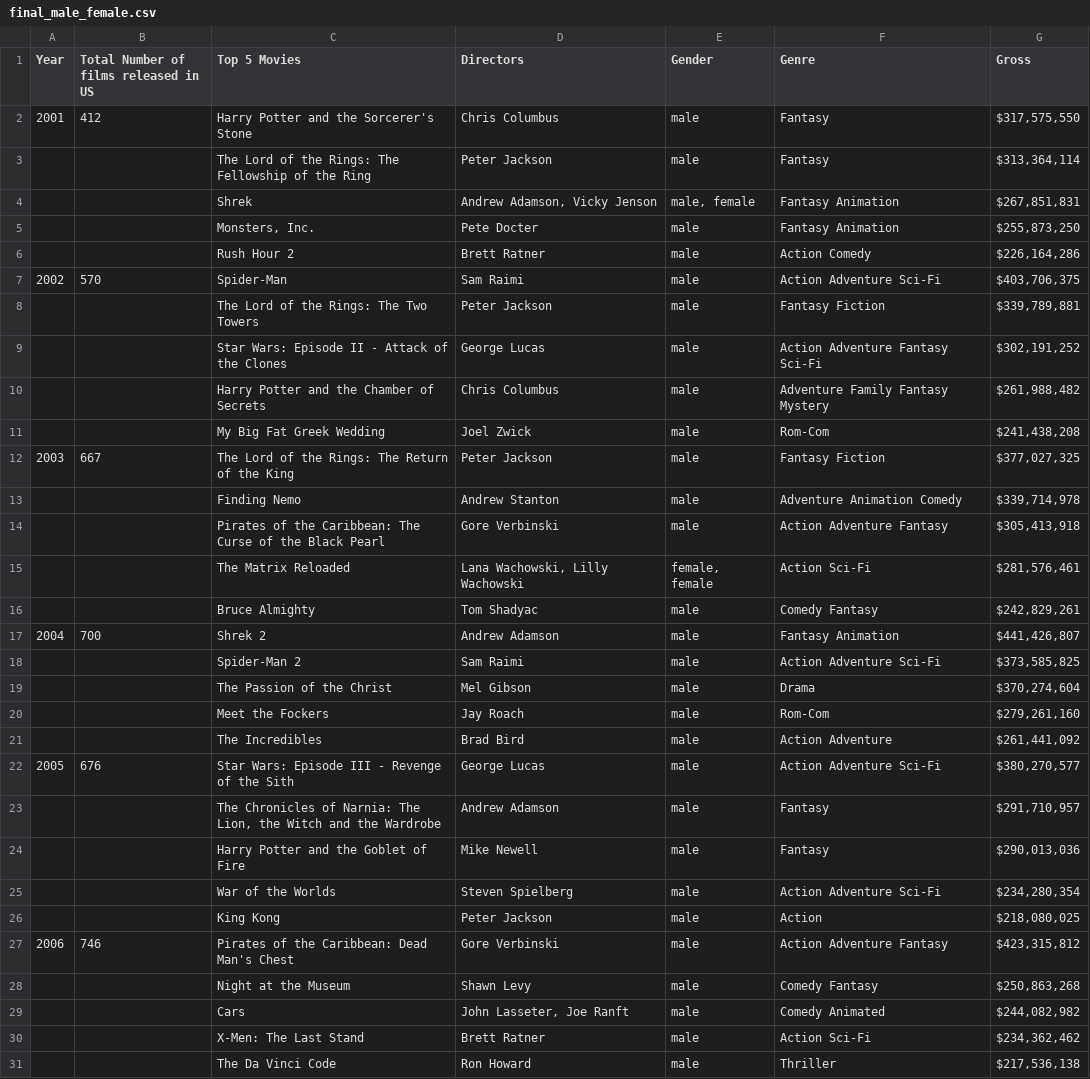
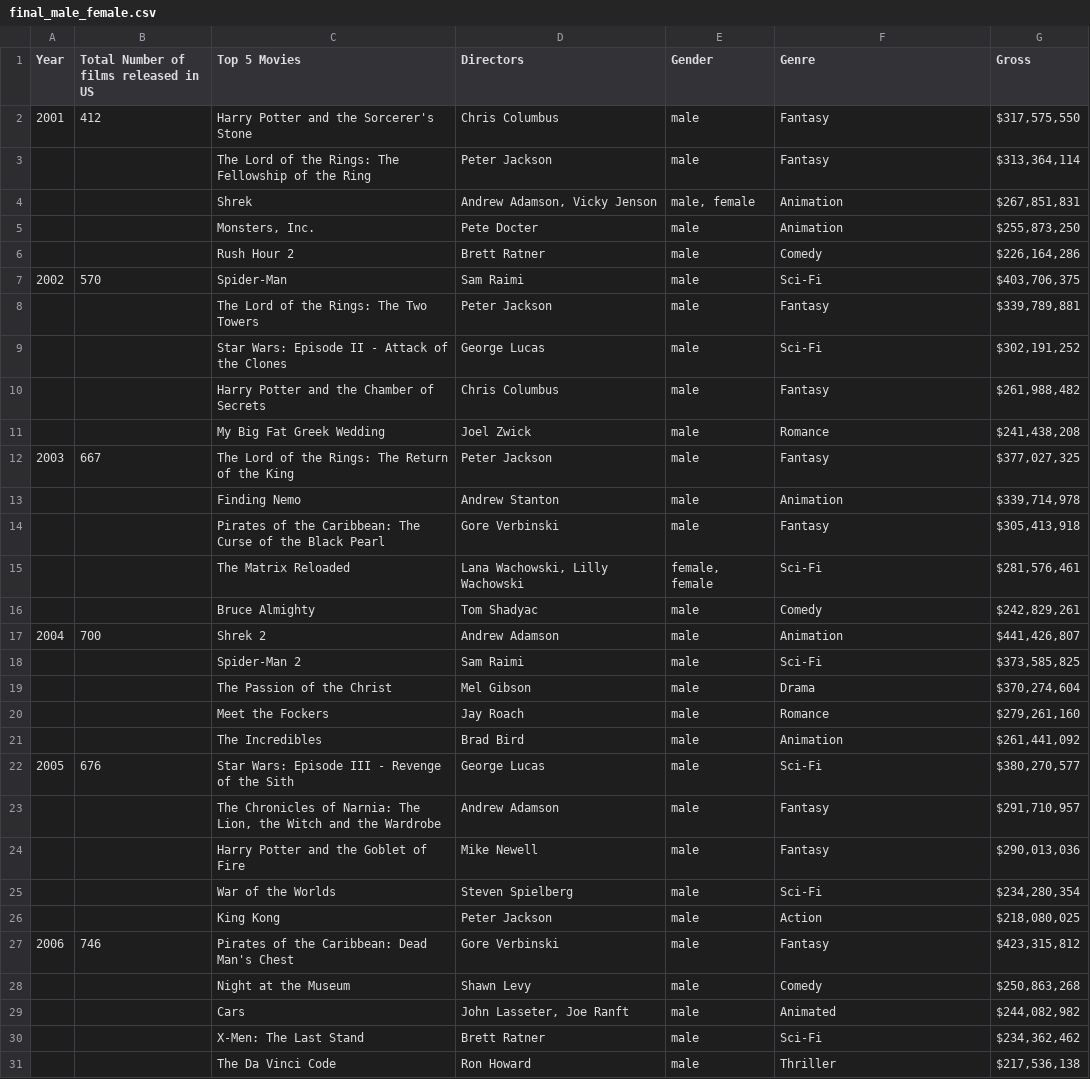
Before and after one commit to clockacamel/movie_datasets, a CSV file: final_male_female.csv, drawn as a sheet; only a part is shown; the diff covers the shown part only.

Commit message:
Update final_male_female.csv

```diff
--- a/final_male_female.csv
+++ b/final_male_female.csv
@@ -3,29 +3,29 @@ Year,Total Number of films released in US,Top 5 Movies,Directors,Gender,Genre,Gr
 ,,The Lord of the Rings: The Fellowship of the Ring,Peter Jackson,male,Fantasy,"$313,364,114"
-,,Shrek,"Andrew Adamson, Vicky Jenson","male, female",Fantasy Animation,"$267,851,831"
-,,"Monsters, Inc.",Pete Docter,male,Fantasy Animation,"$255,873,250"
-,,Rush Hour 2,Brett Ratner,male,Action Comedy,"$226,164,286"
-2002,570,Spider-Man,Sam Raimi,male,Action Adventure Sci-Fi,"$403,706,375"
-,,The Lord of the Rings: The Two Towers,Peter Jackson,male,Fantasy Fiction,"$339,789,881"
-,,Star Wars: Episode II - Attack of the Clones,George Lucas,male,Action Adventure Fantasy Sci-Fi,"$302,191,252"
-,,Harry Potter and the Chamber of Secrets,Chris Columbus,male,Adventure Family Fantasy Mystery,"$261,988,482"
-,,My Big Fat Greek Wedding,Joel Zwick,male,Rom-Com,"$241,438,208"
-2003,667,The Lord of the Rings: The Return of the King,Peter Jackson,male,Fantasy Fiction,"$377,027,325"
-,,Finding Nemo,Andrew Stanton,male,Adventure Animation Comedy,"$339,714,978"
-,,Pirates of the Caribbean: The Curse of the Black Pearl,Gore Verbinski,male,Action Adventure Fantasy,"$305,413,918"
-,,The Matrix Reloaded,"Lana Wachowski, Lilly Wachowski","female, female",Action Sci-Fi,"$281,576,461"
-,,Bruce Almighty,Tom Shadyac,male,Comedy Fantasy,"$242,829,261"
-2004,700,Shrek 2,Andrew Adamson,male,Fantasy Animation,"$441,426,807"
-,,Spider-Man 2,Sam Raimi,male,Action Adventure Sci-Fi,"$373,585,825"
+,,Shrek,"Andrew Adamson, Vicky Jenson","male, female",Animation,"$267,851,831"
+,,"Monsters, Inc.",Pete Docter,male,Animation,"$255,873,250"
+,,Rush Hour 2,Brett Ratner,male,Comedy,"$226,164,286"
+2002,570,Spider-Man,Sam Raimi,male,Sci-Fi,"$403,706,375"
+,,The Lord of the Rings: The Two Towers,Peter Jackson,male,Fantasy,"$339,789,881"
+,,Star Wars: Episode II - Attack of the Clones,George Lucas,male,Sci-Fi,"$302,191,252"
+,,Harry Potter and the Chamber of Secrets,Chris Columbus,male,Fantasy,"$261,988,482"
+,,My Big Fat Greek Wedding,Joel Zwick,male,Romance,"$241,438,208"
+2003,667,The Lord of the Rings: The Return of the King,Peter Jackson,male,Fantasy,"$377,027,325"
+,,Finding Nemo,Andrew Stanton,male,Animation,"$339,714,978"
+,,Pirates of the Caribbean: The Curse of the Black Pearl,Gore Verbinski,male,Fantasy,"$305,413,918"
+,,The Matrix Reloaded,"Lana Wachowski, Lilly Wachowski","female, female",Sci-Fi,"$281,576,461"
+,,Bruce Almighty,Tom Shadyac,male,Comedy,"$242,829,261"
+2004,700,Shrek 2,Andrew Adamson,male,Animation,"$441,426,807"
+,,Spider-Man 2,Sam Raimi,male,Sci-Fi,"$373,585,825"
 ,,The Passion of the Christ,Mel Gibson,male,Drama,"$370,274,604"
-,,Meet the Fockers,Jay Roach,male,Rom-Com,"$279,261,160"
-,,The Incredibles,Brad Bird,male,Action Adventure,"$261,441,092"
-2005,676,Star Wars: Episode III - Revenge of the Sith,George Lucas,male,Action Adventure Sci-Fi,"$380,270,577"
+,,Meet the Fockers,Jay Roach,male,Romance,"$279,261,160"
+,,The Incredibles,Brad Bird,male,Animation,"$261,441,092"
+2005,676,Star Wars: Episode III - Revenge of the Sith,George Lucas,male,Sci-Fi,"$380,270,577"
 ,,"The Chronicles of Narnia: The Lion, the Witch and the Wardrobe",Andrew Adamson,male,Fantasy,"$291,710,957"
 ,,Harry Potter and the Goblet of Fire,Mike Newell,male,Fantasy,"$290,013,036"
-,,War of the Worlds,Steven Spielberg,male,Action Adventure Sci-Fi,"$234,280,354"
+,,War of the Worlds,Steven Spielberg,male,Sci-Fi,"$234,280,354"
 ,,King Kong,Peter Jackson,male,Action,"$218,080,025"
-2006,746,Pirates of the Caribbean: Dead Man's Chest,Gore Verbinski,male,Action Adventure Fantasy,"$423,315,812"
-,,Night at the Museum,Shawn Levy,male,Comedy Fantasy,"$250,863,268"
-,,Cars,"John Lasseter, Joe Ranft",male,Comedy Animated,"$244,082,982"
-,,X-Men: The Last Stand,Brett Ratner,male,Action Sci-Fi,"$234,362,462"
+2006,746,Pirates of the Caribbean: Dead Man's Chest,Gore Verbinski,male,Fantasy,"$423,315,812"
+,,Night at the Museum,Shawn Levy,male,Comedy,"$250,863,268"
+,,Cars,"John Lasseter, Joe Ranft",male,Animated,"$244,082,982"
+,,X-Men: The Last Stand,Brett Ratner,male,Sci-Fi,"$234,362,462"
 ,,The Da Vinci Code,Ron Howard,male,Thriller,"$217,536,138"
```
Also changed, not shown: 89 edited cells elsewhere in this file.
